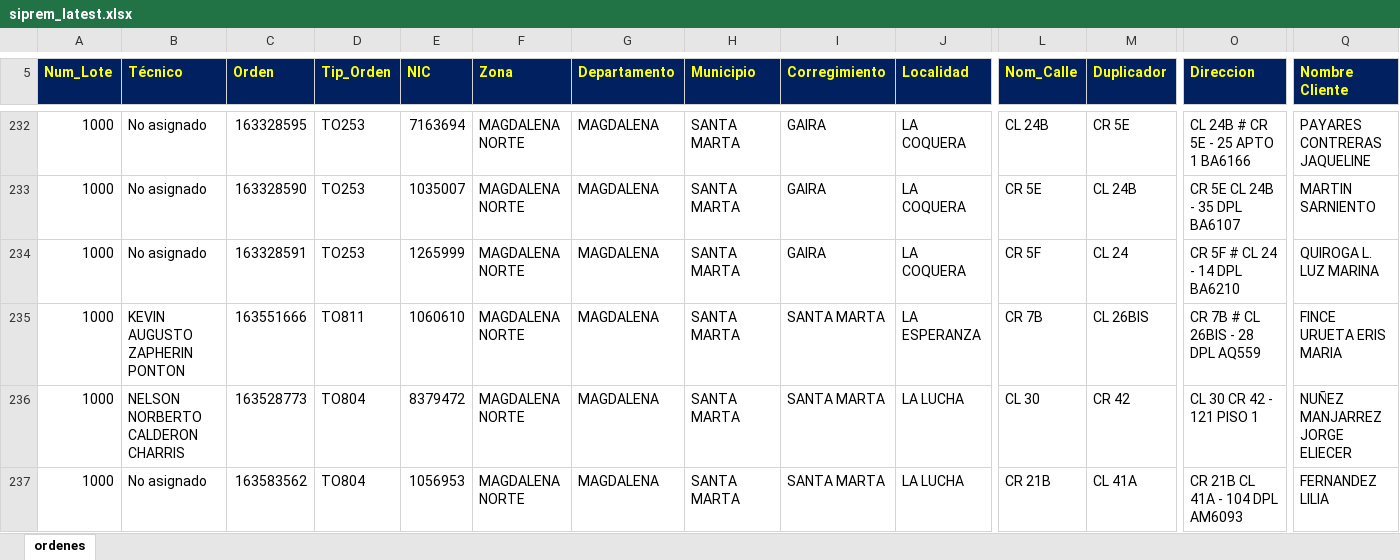
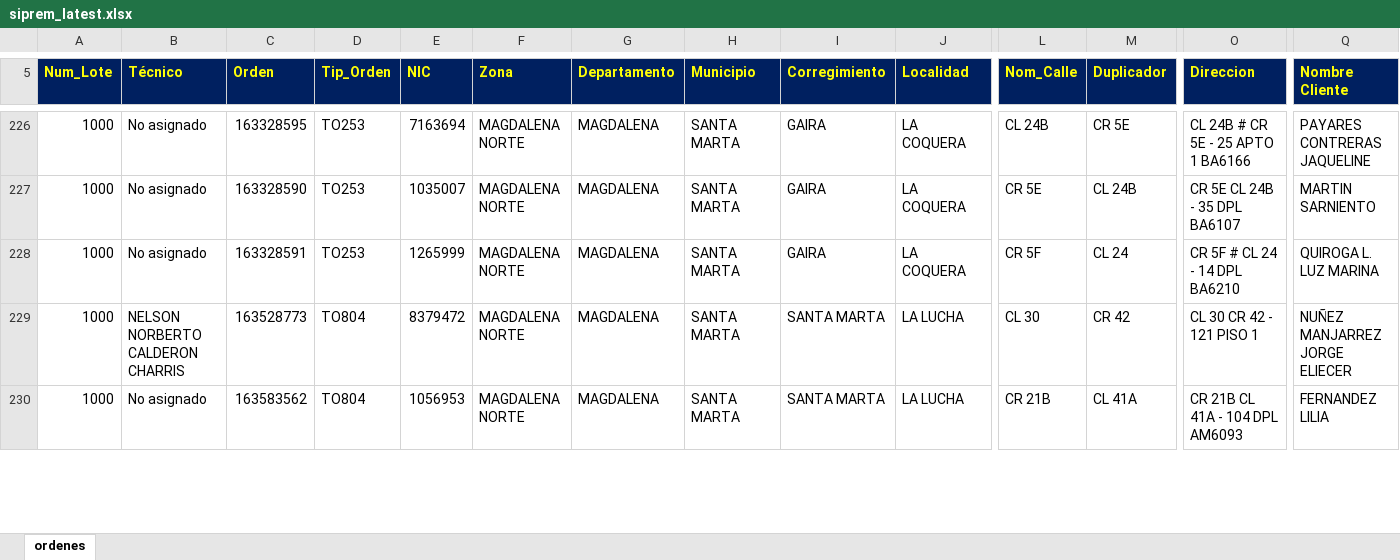
Before and after one commit to vikano27-debug/Dashboard_ING_VOA, an Excel workbook: siprem_latest.xlsx, sheet ordenes, drawn as a sheet; only a part is shown, gaps mark what is left out; values as stored, in another font and other column widths than the file's, no borders; removed rows and columns are numbered as before the commit, all else as after; rows hold the shown columns only; the diff covers the shown part only; the diff names each change by its address in the sheet, - before the commit and + after, or states it on an @@ line.

Commit message:
Actualizacion automatica SIPREM y Casuistica

```diff
--- a/siprem_latest.xlsx (sheet ordenes)
+++ b/siprem_latest.xlsx (sheet ordenes)
-row 235: 1000 | KEVIN AUGUSTO ZAPHERIN PONTON | 163551666 | TO811 | 1060610 | MAGDALENA NORTE | MAGDALENA | SANTA MARTA | SANTA MARTA | LA ESPERANZA | CR 7B | CL 26BIS | CR 7B # CL 26BIS - 28 DPL AQ559 | FINCE URUETA ERIS MARIA
```
Also changed, not shown: 2 added rows, 15 removed rows and 7 edited cells elsewhere in this sheet.
